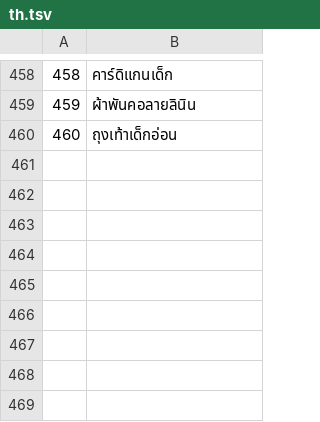
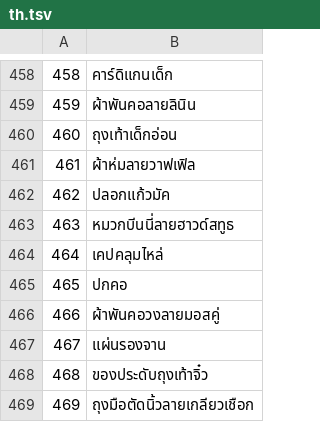
Before and after one commit to jackwallner/knit, a TSV file: scripts/l10n/th.tsv, drawn as a sheet; only a part is shown, gaps mark what is left out; the diff names each change by its address in the sheet, - before the commit and + after, or states it on an @@ line.

```diff
--- a/scripts/l10n/th.tsv
+++ b/scripts/l10n/th.tsv
+row 461: 461 | ผ้าห่มลายวาฟเฟิล
+row 462: 462 | ปลอกแก้วมัค
+row 463: 463 | หมวกบีนนี่ลายฮาวด์สทูธ
+row 464: 464 | เคปคลุมไหล่
+row 465: 465 | ปกคอ
+row 466: 466 | ผ้าพันคอวงลายมอสคู่
+row 467: 467 | แผ่นรองจาน
+row 468: 468 | ของประดับถุงเท้าจิ๋ว
+row 469: 469 | ถุงมือตัดนิ้วลายเกลียวเชือก
```
Also changed, not shown: scripts/l10n/kn.tsv, scripts/l10n/ml.tsv, 57 other files.
